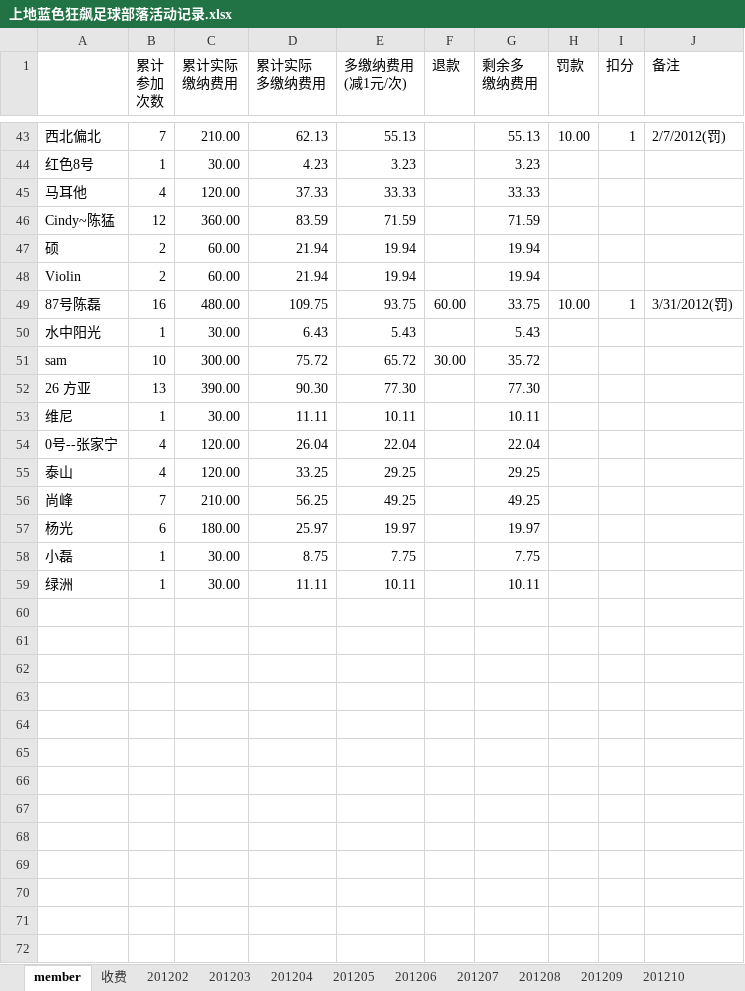
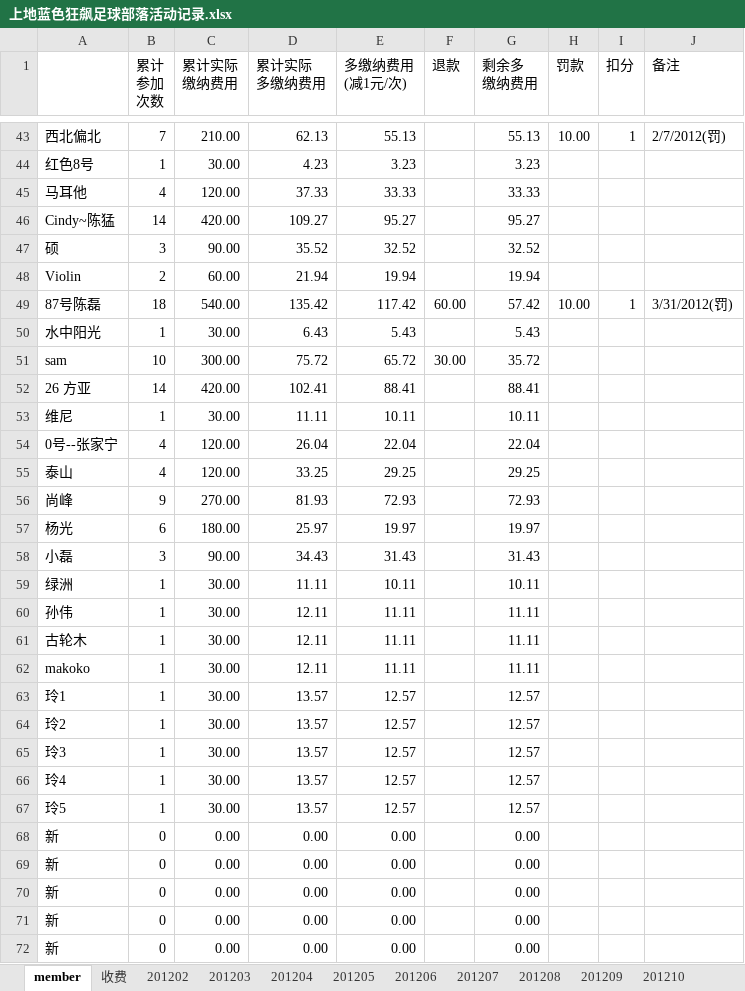
Before and after one commit to jackba/weathervcm, an Excel workbook: house/上地蓝色狂飙足球部落活动记录.xlsx, sheet member, drawn as a sheet; only a part is shown, gaps mark what is left out; values as stored, in another font and other column widths than the file's, no cell formats; removed rows and columns are numbered as before the commit, all else as after; the diff covers the shown part only; the diff names each change by its address in the sheet, - before the commit and + after, or states it on an @@ line.

```diff
--- a/house/上地蓝色狂飙足球部落活动记录.xlsx (sheet member)
+++ b/house/上地蓝色狂飙足球部落活动记录.xlsx (sheet member)
-row 46: Cindy~陈猛 | 12 | 360.00 | 83.59 | 71.59 |  | 71.59
-row 47: 硕 | 2 | 60.00 | 21.94 | 19.94 |  | 19.94
+row 46: Cindy~陈猛 | 14 | 420.00 | 109.27 | 95.27 |  | 95.27
+row 47: 硕 | 3 | 90.00 | 35.52 | 32.52 |  | 32.52
-B49 (累计 参加 次数): 16
+B49 (累计 参加 次数): 18
-C49 (累计实际 缴纳费用): 480.00
+C49 (累计实际 缴纳费用): 540.00
-D49 (累计实际 多缴纳费用): 109.75
+D49 (累计实际 多缴纳费用): 135.42
-E49 (多缴纳费用 (减1元/次)): 93.75
+E49 (多缴纳费用 (减1元/次)): 117.42
-G49 (剩余多 缴纳费用): 33.75
+G49 (剩余多 缴纳费用): 57.42
-row 52: 26 方亚 | 13 | 390.00 | 90.30 | 77.30 |  | 77.30
+row 52: 26 方亚 | 14 | 420.00 | 102.41 | 88.41 |  | 88.41
-row 56: 尚峰 | 7 | 210.00 | 56.25 | 49.25 |  | 49.25
+row 56: 尚峰 | 9 | 270.00 | 81.93 | 72.93 |  | 72.93
-row 58: 小磊 | 1 | 30.00 | 8.75 | 7.75 |  | 7.75
+row 58: 小磊 | 3 | 90.00 | 34.43 | 31.43 |  | 31.43
+row 60: 孙伟 | 1 | 30.00 | 12.11 | 11.11 |  | 11.11
+row 61: 古轮木 | 1 | 30.00 | 12.11 | 11.11 |  | 11.11
+row 62: makoko | 1 | 30.00 | 12.11 | 11.11 |  | 11.11
+row 63: 玲1 | 1 | 30.00 | 13.57 | 12.57 |  | 12.57
+row 64: 玲2 | 1 | 30.00 | 13.57 | 12.57 |  | 12.57
+row 65: 玲3 | 1 | 30.00 | 13.57 | 12.57 |  | 12.57
+row 66: 玲4 | 1 | 30.00 | 13.57 | 12.57 |  | 12.57
+row 67: 玲5 | 1 | 30.00 | 13.57 | 12.57 |  | 12.57
+row 68: 新 | 0 | 0.00 | 0.00 | 0.00 |  | 0.00
+row 69: 新 | 0 | 0.00 | 0.00 | 0.00 |  | 0.00
+row 70: 新 | 0 | 0.00 | 0.00 | 0.00 |  | 0.00
+row 71: 新 | 0 | 0.00 | 0.00 | 0.00 |  | 0.00
+row 72: 新 | 0 | 0.00 | 0.00 | 0.00 |  | 0.00
```
Also changed, not shown: 45 added rows, 17 removed rows and 12 edited cells elsewhere in this sheet, sheet 201205, sheet 收费, cell formats, formulas that keep their value, 1 other file.
